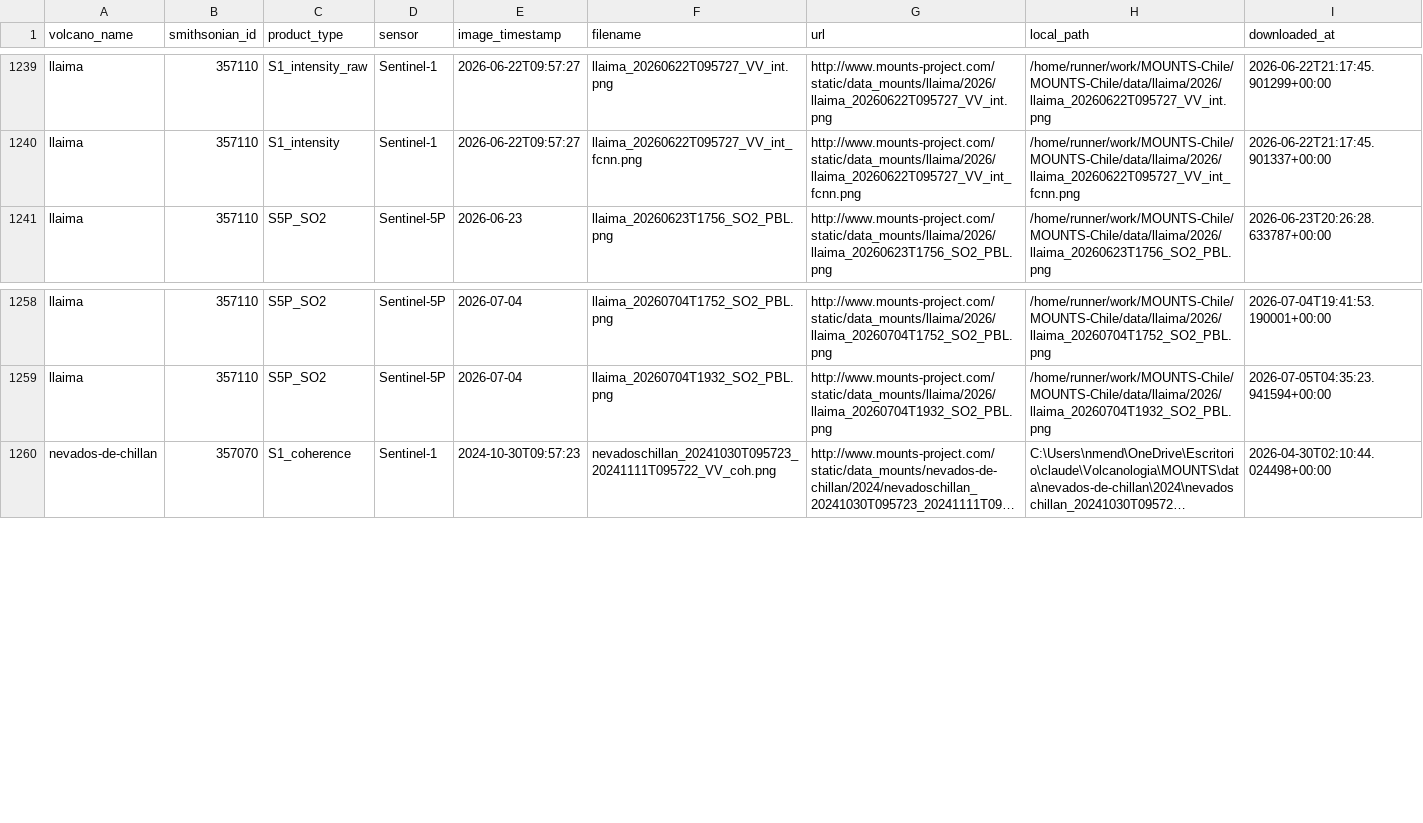
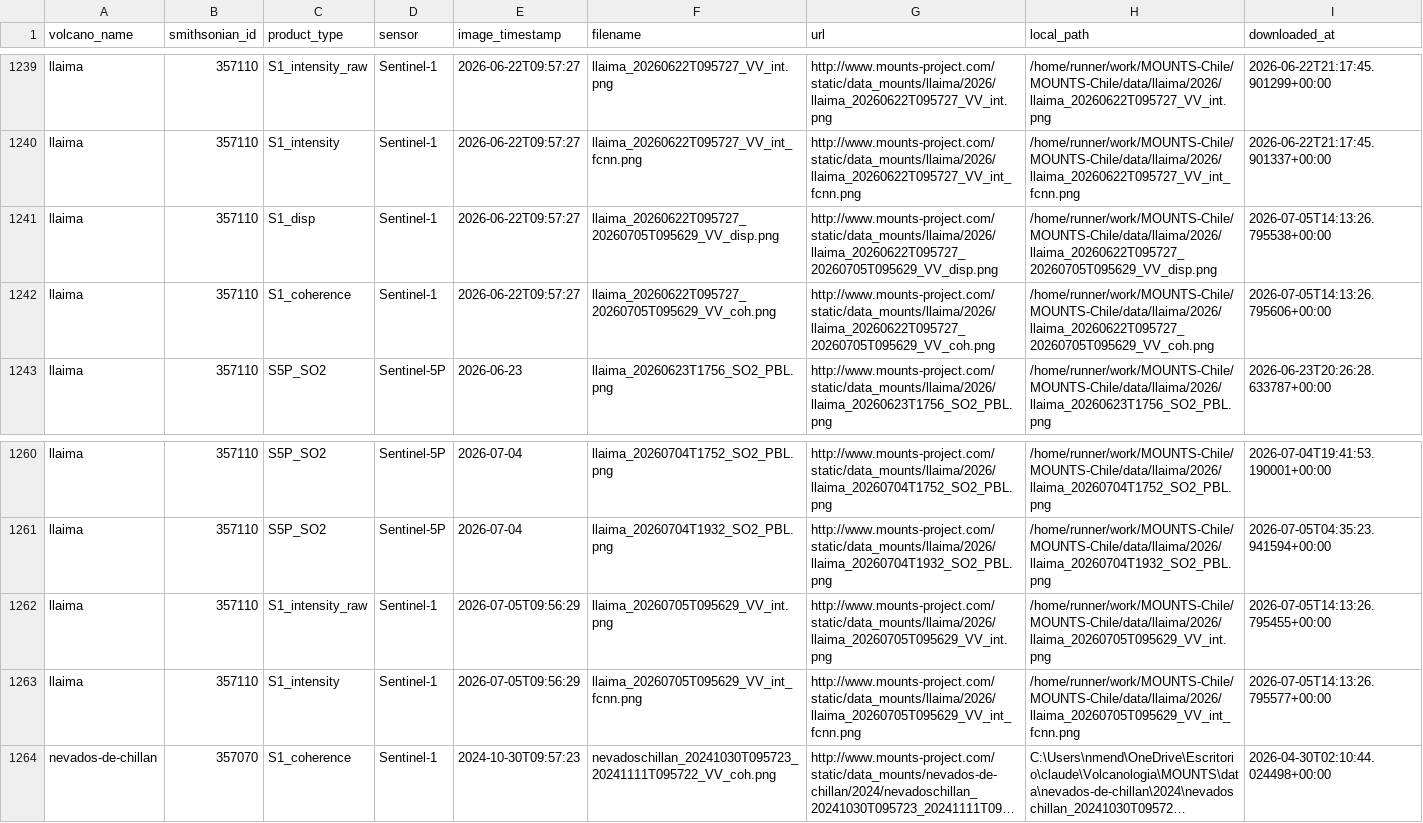
Before and after one commit to MendozaVolcanic/MOUNTS-Chile, a CSV file: catalog.csv, drawn as a sheet; only a part is shown, gaps mark what is left out; long unchanged cells end in …; the diff names each change by its address in the sheet, - before the commit and + after, or states it on an @@ line.

```diff
--- a/catalog.csv
+++ b/catalog.csv
+row 1241: llaima | 357110 | S1_disp | Sentinel-1 | 2026-06-22T09:57:27 | llaima_20260622T095727_20260705T095629_VV_disp.png | http://www.mounts-project.com/static/data_mounts/llaima/2026/llaima_20260622T095727_20260705T095629_VV_disp.png | /home/runner/work/MOUNTS-Chile/MOUNTS-Chile/data/llaima/2026/llaima_20260622T095727_20260705T095629_VV_disp.png | 2026-07-05T14:13:26.795538+00:00
+row 1242: llaima | 357110 | S1_coherence | Sentinel-1 | 2026-06-22T09:57:27 | llaima_20260622T095727_20260705T095629_VV_coh.png | http://www.mounts-project.com/static/data_mounts/llaima/2026/llaima_20260622T095727_20260705T095629_VV_coh.png | /home/runner/work/MOUNTS-Chile/MOUNTS-Chile/data/llaima/2026/llaima_20260622T095727_20260705T095629_VV_coh.png | 2026-07-05T14:13:26.795606+00:00
+row 1262: llaima | 357110 | S1_intensity_raw | Sentinel-1 | 2026-07-05T09:56:29 | llaima_20260705T095629_VV_int.png | http://www.mounts-project.com/static/data_mounts/llaima/2026/llaima_20260705T095629_VV_int.png | /home/runner/work/MOUNTS-Chile/MOUNTS-Chile/data/llaima/2026/llaima_20260705T095629_VV_int.png | 2026-07-05T14:13:26.795455+00:00
+row 1263: llaima | 357110 | S1_intensity | Sentinel-1 | 2026-07-05T09:56:29 | llaima_20260705T095629_VV_int_fcnn.png | http://www.mounts-project.com/static/data_mounts/llaima/2026/llaima_20260705T095629_VV_int_fcnn.png | /home/runner/work/MOUNTS-Chile/MOUNTS-Chile/data/llaima/2026/llaima_20260705T095629_VV_int_fcnn.png | 2026-07-05T14:13:26.795577+00:00
```
Also changed, not shown: csv/all_coherence.csv, csv/all_deformation.csv, 22 other files.
